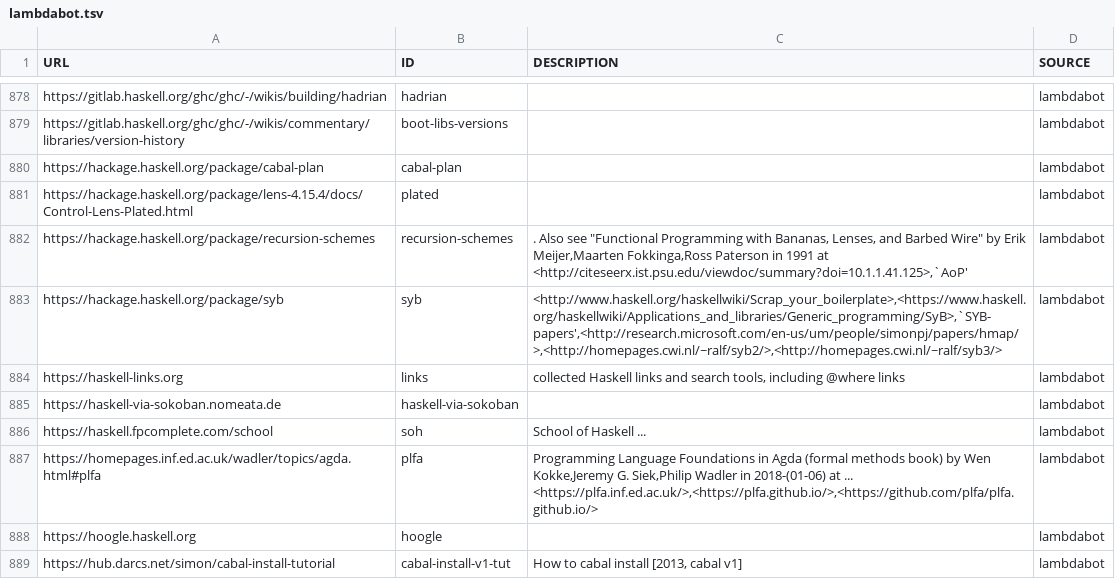
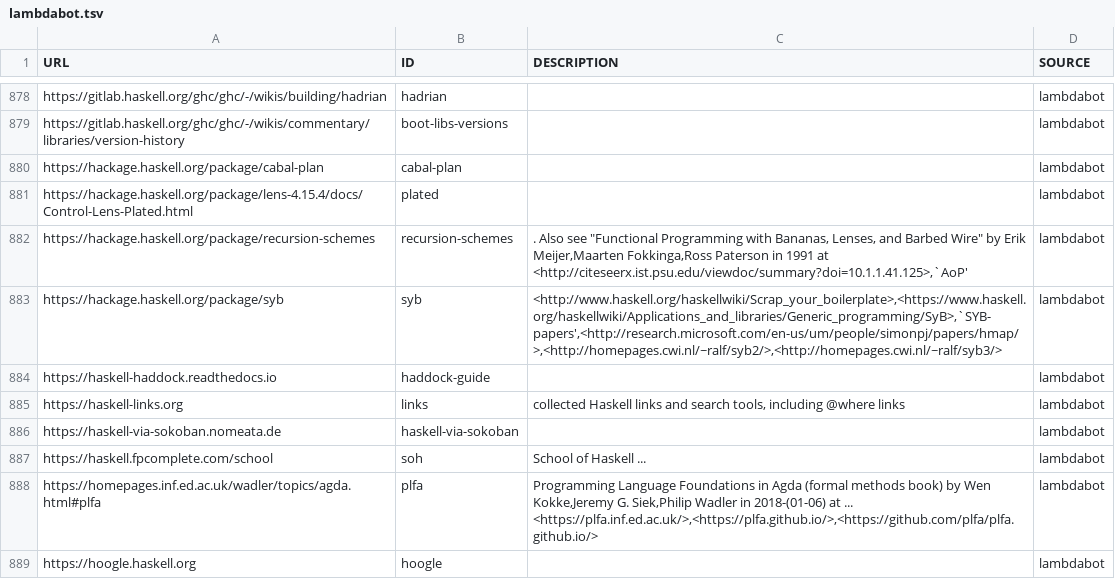
Before and after one commit to simonmichael/haskell-links-data, a TSV file: lambdabot.tsv, drawn as a sheet; only a part is shown, gaps mark what is left out; the shorter side is filled out with more unchanged rows; the diff names each change by its address in the sheet, - before the commit and + after, or states it on an @@ line.

Commit message:
update lambdabot

```diff
--- a/lambdabot.tsv
+++ b/lambdabot.tsv
+row 884: https://haskell-haddock.readthedocs.io | haddock-guide |  | lambdabot
```
